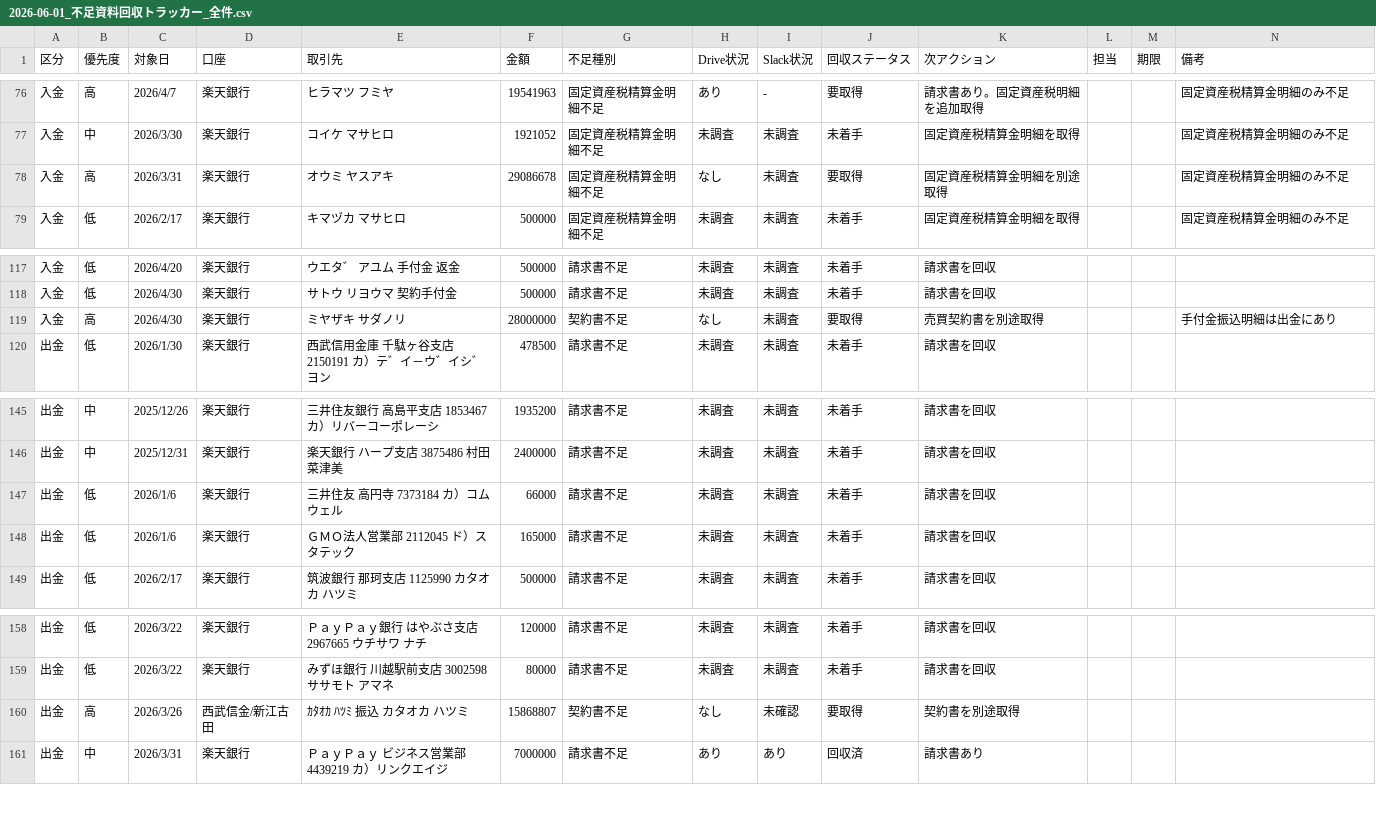
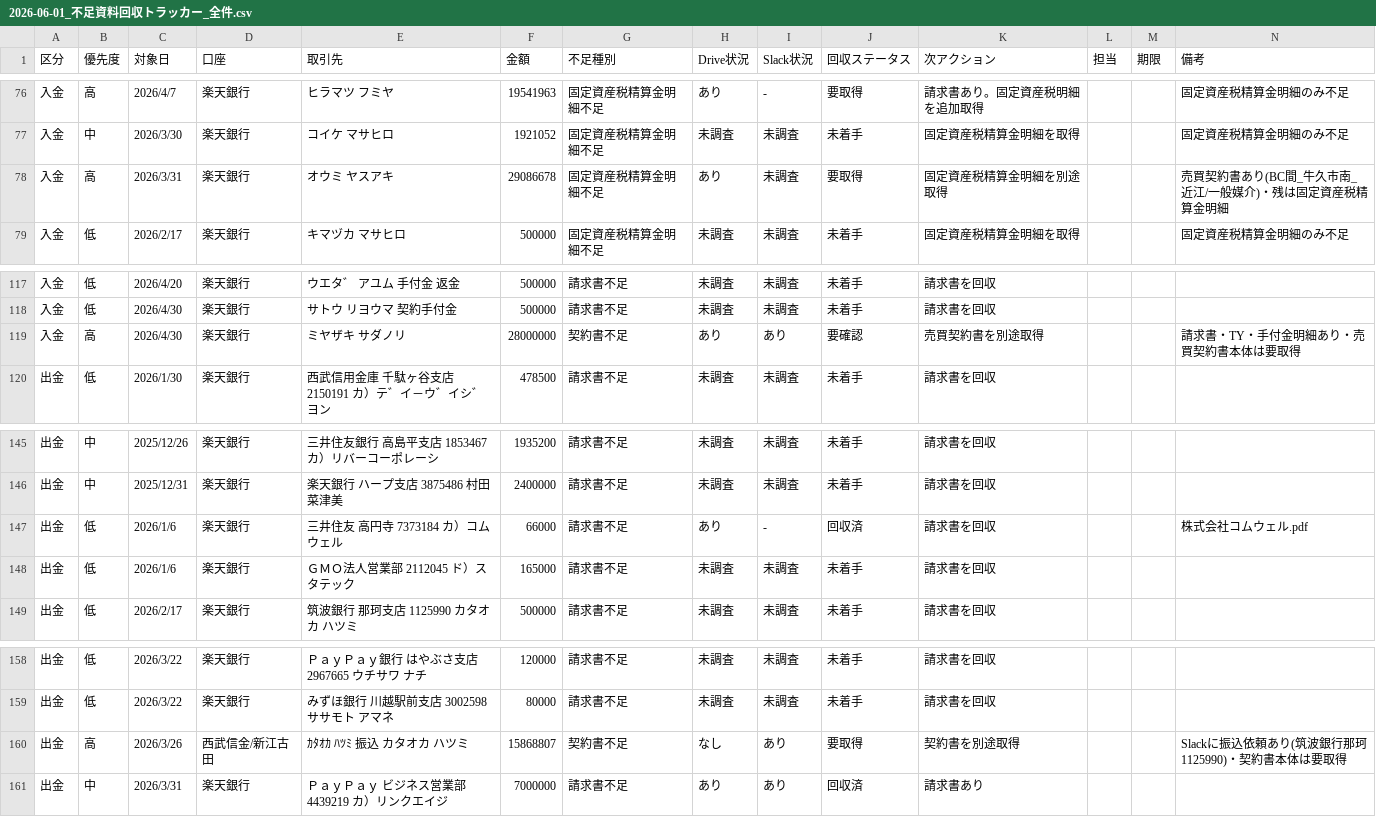
Before and after one commit to hasegawa212/-, a CSV file: 経営管理/02_財務・会計/税務/2026-06-01_不足資料回収トラッカー_全件.csv, drawn as a sheet; only a part is shown, gaps mark what is left out; the diff covers the shown part only.

```diff
--- a/経営管理/02_財務・会計/税務/2026-06-01_不足資料回収トラッカー_全件.csv
+++ b/経営管理/02_財務・会計/税務/2026-06-01_不足資料回収トラッカー_全件.csv
@@ -77,3 +77,3 @@
 入金,中,2026/3/30,楽天銀行,コイケ マサヒロ,1921052,固定資産税精算金明細不足,未調査,未調査,未着手,固定資産税精算金明細を取得,,,固定資産税精算金明細のみ不足
-入金,高,2026/3/31,楽天銀行,オウミ ヤスアキ,29086678,固定資産税精算金明細不足,なし,未調査,要取得,固定資産税精算金明細を別途取得,,,固定資産税精算金明細のみ不足
+入金,高,2026/3/31,楽天銀行,オウミ ヤスアキ,29086678,固定資産税精算金明細不足,あり,未調査,要取得,固定資産税精算金明細を別途取得,,,売買契約書あり(BC間_牛久市南_近江/一般媒介)・残は固定資産税精算金明細
 入金,低,2026/2/17,楽天銀行,キマヅカ マサヒロ,500000,固定資産税精算金明細不足,未調査,未調査,未着手,固定資産税精算金明細を取得,,,固定資産税精算金明細のみ不足
@@ -118,3 +118,3 @@
 入金,低,2026/4/30,楽天銀行,サトウ リヨウマ 契約手付金,500000,請求書不足,未調査,未調査,未着手,請求書を回収,,,
-入金,高,2026/4/30,楽天銀行,ミヤザキ サダノリ,28000000,契約書不足,なし,未調査,要取得,売買契約書を別途取得,,,手付金振込明細は出金にあり
+入金,高,2026/4/30,楽天銀行,ミヤザキ サダノリ,28000000,契約書不足,あり,あり,要確認,売買契約書を別途取得,,,請求書・TY・手付金明細あり・売買契約書本体は要取得
 出金,低,2026/1/30,楽天銀行,西武信用金庫 千駄ヶ谷支店 2150191 カ）テ゛イ－ウ゛イシ゛ヨン,478500,請求書不足,未調査,未調査,未着手,請求書を回収,,,
@@ -146,3 +146,3 @@
 出金,中,2025/12/31,楽天銀行,楽天銀行 ハープ支店 3875486 村田菜津美,2400000,請求書不足,未調査,未調査,未着手,請求書を回収,,,
-出金,低,2026/1/6,楽天銀行,三井住友 高円寺 7373184 カ）コムウェル,66000,請求書不足,未調査,未調査,未着手,請求書を回収,,,
+出金,低,2026/1/6,楽天銀行,三井住友 高円寺 7373184 カ）コムウェル,66000,請求書不足,あり,-,回収済,請求書を回収,,,株式会社コムウェル.pdf
 出金,低,2026/1/6,楽天銀行,ＧＭＯ法人営業部 2112045 ド）スタテック,165000,請求書不足,未調査,未調査,未着手,請求書を回収,,,
@@ -159,3 +159,3 @@
 出金,低,2026/3/22,楽天銀行,みずほ銀行 川越駅前支店 3002598 ササモト アマネ,80000,請求書不足,未調査,未調査,未着手,請求書を回収,,,
-出金,高,2026/3/26,西武信金/新江古田,ｶﾀｵｶ ﾊﾂﾐ 振込 カタオカ ハツミ,15868807,契約書不足,なし,未確認,要取得,契約書を別途取得,,,
+出金,高,2026/3/26,西武信金/新江古田,ｶﾀｵｶ ﾊﾂﾐ 振込 カタオカ ハツミ,15868807,契約書不足,なし,あり,要取得,契約書を別途取得,,,Slackに振込依頼あり(筑波銀行那珂1125990)・契約書本体は要取得
 出金,中,2026/3/31,楽天銀行,ＰａｙＰａｙ ビジネス営業部 4439219 カ）リンクエイジ,7000000,請求書不足,あり,あり,回収済,請求書あり,,,
```
Also changed, not shown: 33 edited cells elsewhere in this file, 2 other files.
